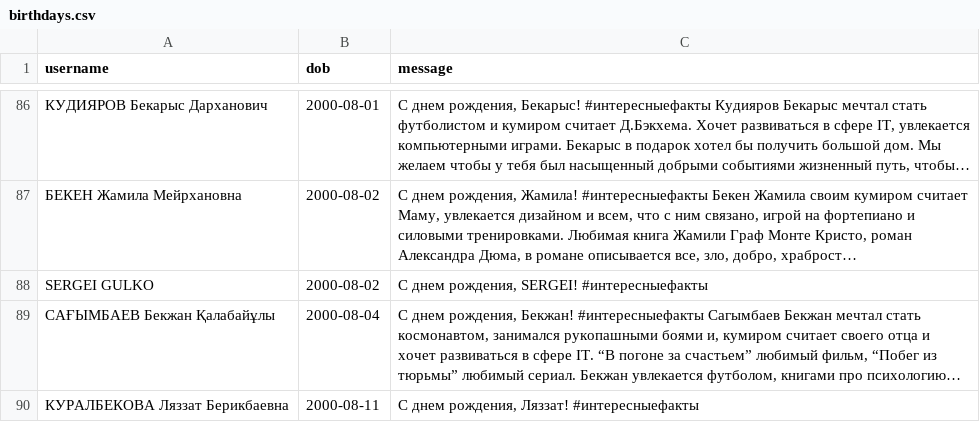
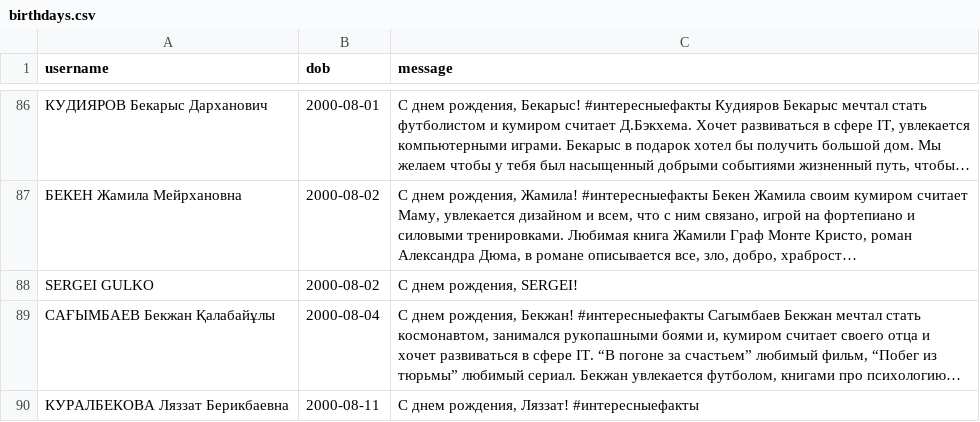
Before and after one commit to Kokkuzov/slack-birthday-BOT, a CSV file: data/birthdays.csv, drawn as a sheet; only a part is shown, gaps mark what is left out; long unchanged cells end in …; the diff names each change by its address in the sheet, - before the commit and + after, or states it on an @@ line.

Commit message:
Update birthdays.csv

```diff
--- a/data/birthdays.csv
+++ b/data/birthdays.csv
-C88 (message): С днем рождения, SERGEI! #интересныефакты
+C88 (message): С днем рождения, SERGEI!
```
